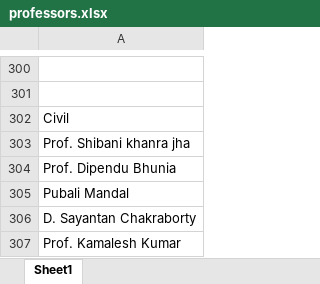
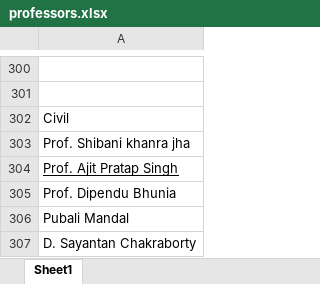
Before and after one commit to bits-sarc/tag-your-snap, an Excel workbook: server/scripts/professors.xlsx, sheet Sheet1, drawn as a sheet; only a part is shown, gaps mark what is left out; the shorter side is filled out with more unchanged rows; values as stored, in another font and other column widths than the file's, no borders; charts and pictures not drawn; the diff names each change by its address in the sheet, - before the commit and + after, or states it on an @@ line.

Commit message:
Add files via upload

```diff
--- a/server/scripts/professors.xlsx (sheet Sheet1)
+++ b/server/scripts/professors.xlsx (sheet Sheet1)
+row 304: Prof. Ajit Pratap Singh
```
